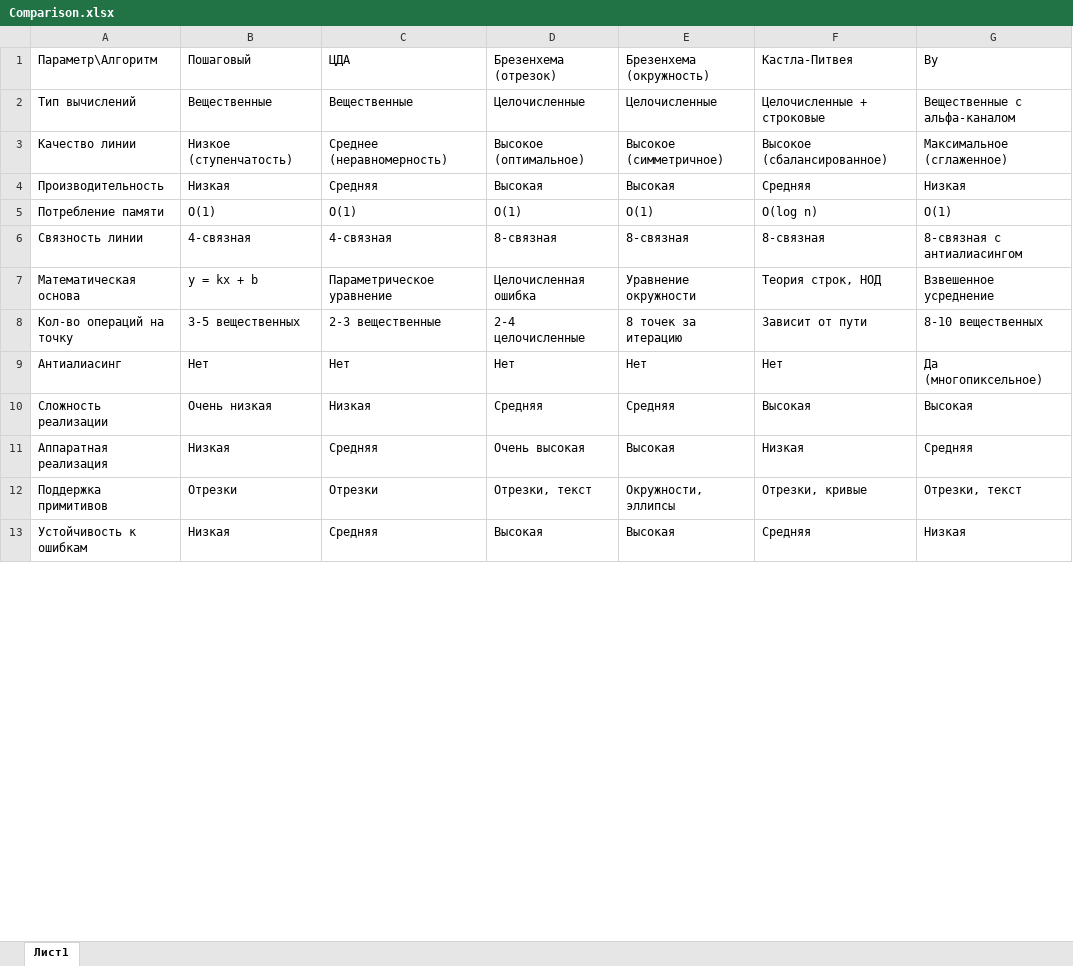
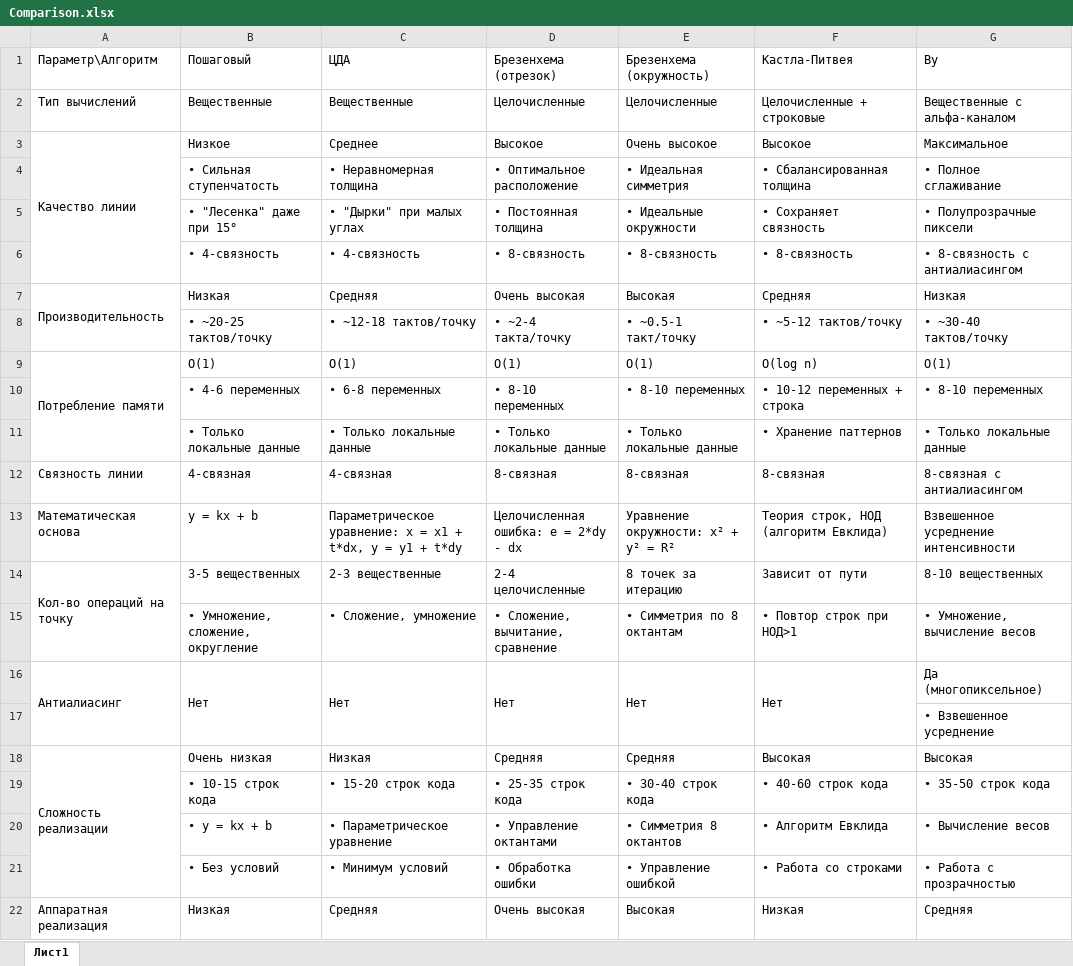
Before and after one commit to svibnik/pcg, an Excel workbook: lab4/Comparison.xlsx, sheet Лист1, drawn as a sheet; only a part is shown; values as stored, in another font and other column widths than the file's, no cell formats; removed rows and columns are numbered as before the commit, all else as after; the diff covers the shown part only; the diff names each change by its address in the sheet, - before the commit and + after, or states it on an @@ line.

Commit message:
comparison table has been updated

```diff
--- a/lab4/Comparison.xlsx (sheet Лист1)
+++ b/lab4/Comparison.xlsx (sheet Лист1)
-row 3: Качество линии | Низкое (ступенчатость) | Среднее (неравномерность) | Высокое (оптимальное) | Высокое (симметричное) | Высокое (сбалансированное) | Максимальное (сглаженное)
+row 3: Качество линии | Низкое | Среднее | Высокое | Очень высокое | Высокое | Максимальное
+row 4:  | • Сильная ступенчатость | • Неравномерная толщина | • Оптимальное расположение | • Идеальная симметрия | • Сбалансированная толщина | • Полное сглаживание
+row 5:  | • "Лесенка" даже при 15° | • "Дырки" при малых углах | • Постоянная толщина | • Идеальные окружности | • Сохраняет связность | • Полупрозрачные пиксели
+row 6:  | • 4-связность | • 4-связность | • 8-связность | • 8-связность | • 8-связность | • 8-связность с антиалиасингом
+A7:A8 merged
-D7 (Брезенхема (отрезок)): Высокая
+D7 (Брезенхема (отрезок)): Очень высокая
+row 8:  | • ~20-25 тактов/точку | • ~12-18 тактов/точку | • ~2-4 такта/точку | • ~0.5-1 такт/точку | • ~5-12 тактов/точку | • ~30-40 тактов/точку
+A9:A11 merged
+row 10:  | • 4-6 переменных | • 6-8 переменных | • 8-10 переменных | • 8-10 переменных | • 10-12 переменных + строка | • 8-10 переменных
+row 11:  | • Только локальные данные | • Только локальные данные | • Только локальные данные | • Только локальные данные | • Хранение паттернов | • Только локальные данные
-C13 (ЦДА): Параметрическое уравнение
+C13 (ЦДА): Параметрическое уравнение: x = x1 + t*dx, y = y1 + t*dy
-D13 (Брезенхема (отрезок)): Целочисленная ошибка
+D13 (Брезенхема (отрезок)): Целочисленная ошибка: e = 2*dy - dx
-E13 (Брезенхема (окружность)): Уравнение окружности
+E13 (Брезенхема (окружность)): Уравнение окружности: x² + y² = R²
-F13 (Кастла-Питвея): Теория строк, НОД
+F13 (Кастла-Питвея): Теория строк, НОД (алгоритм Евклида)
-G13 (Ву): Взвешенное усреднение
+G13 (Ву): Взвешенное усреднение интенсивности
+A14:A15 merged
+row 15:  | • Умножение, сложение, округление | • Сложение, умножение | • Сложение, вычитание, сравнение | • Симметрия по 8 октантам | • Повтор строк при НОД>1 | • Умножение, вычисление весов
+A16:A17 merged
+B16:B17 merged
+C16:C17 merged
+D16:D17 merged
+E16:E17 merged
+F16:F17 merged
+row 17:  |  |  |  |  |  | • Взвешенное усреднение
+A18:A21 merged
+row 19:  | • 10-15 строк кода | • 15-20 строк кода | • 25-35 строк кода | • 30-40 строк кода | • 40-60 строк кода | • 35-50 строк кода
+row 20:  | • y = kx + b | • Параметрическое уравнение | • Управление октантами | • Симметрия 8 октантов | • Алгоритм Евклида | • Вычисление весов
+row 21:  | • Без условий | • Минимум условий | • Обработка ошибки | • Управление ошибкой | • Работа со строками | • Работа с прозрачностью
+A22:A31 merged
-row 12: Поддержка примитивов | Отрезки | Отрезки | Отрезки, текст | Окружности, эллипсы | Отрезки, кривые | Отрезки, текст
-row 13: Устойчивость к ошибкам | Низкая | Средняя | Высокая | Высокая | Средняя | Низкая
```
Also changed, not shown: 9 added rows and 11 removed rows elsewhere in this sheet, cell formats.
